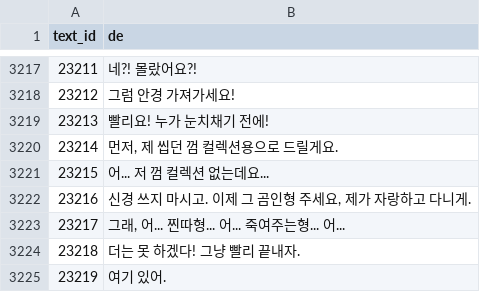
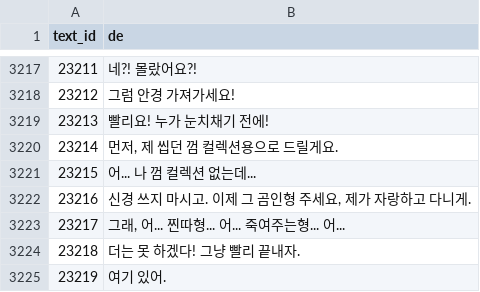
Before and after one commit to scha00/thimbleweed-park-korean, a TSV file: patch/ThimbleweedText_de.tsv, drawn as a sheet; only a part is shown, gaps mark what is left out.

Commit message:
Fix Franklin register slip when talking to hotel kid (id 23215)

```diff
--- a/patch/ThimbleweedText_de.tsv
+++ b/patch/ThimbleweedText_de.tsv
@@ -3220,3 +3220,3 @@ text_id	de
 23214	먼저, 제 씹던 껌 컬렉션용으로 드릴게요.
-23215	어... 저 껌 컬렉션 없는데요...
+23215	어... 나 껌 컬렉션 없는데...
 23216	신경 쓰지 마시고. 이제 그 곰인형 주세요, 제가 자랑하고 다니게.
```
